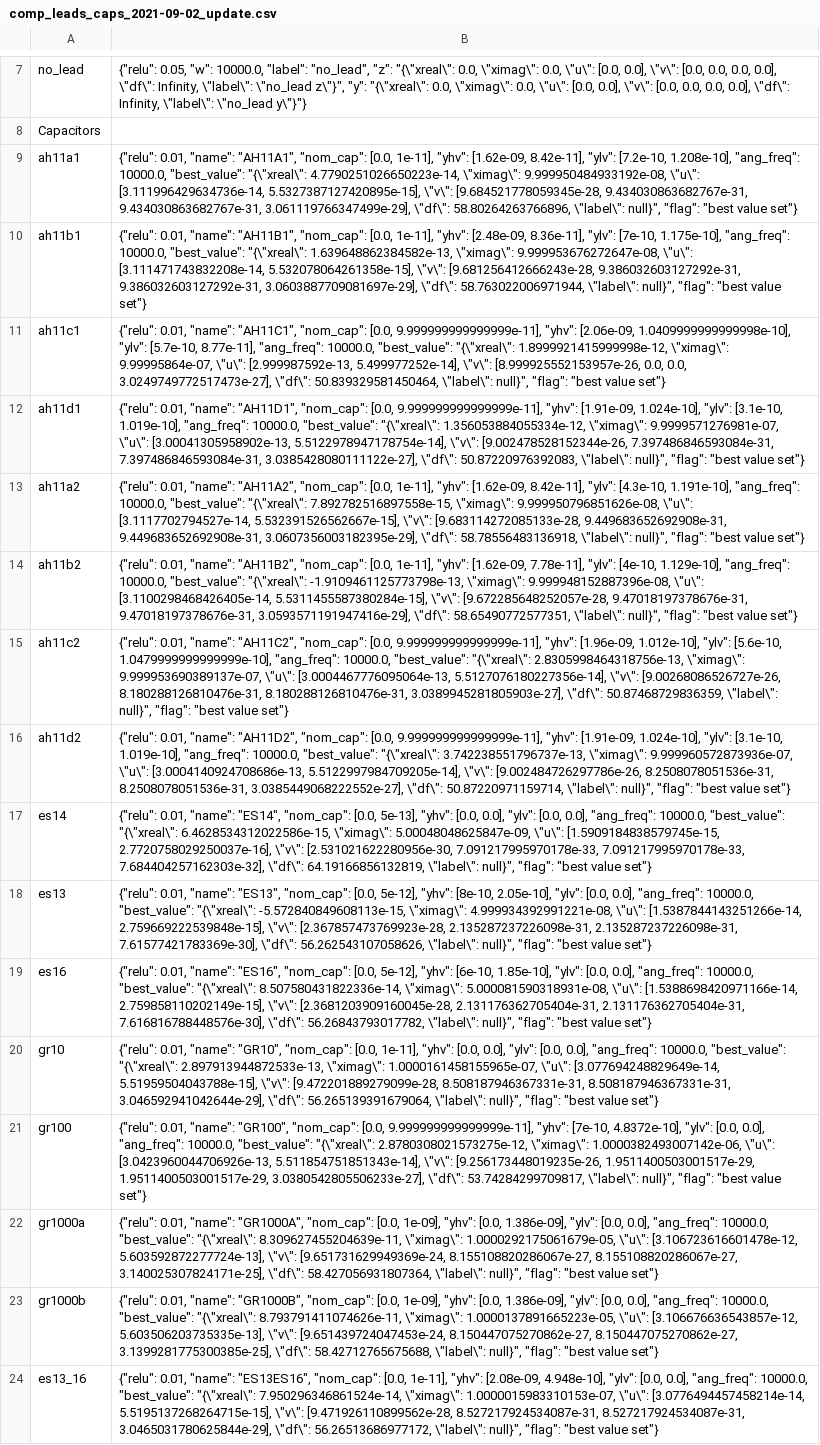
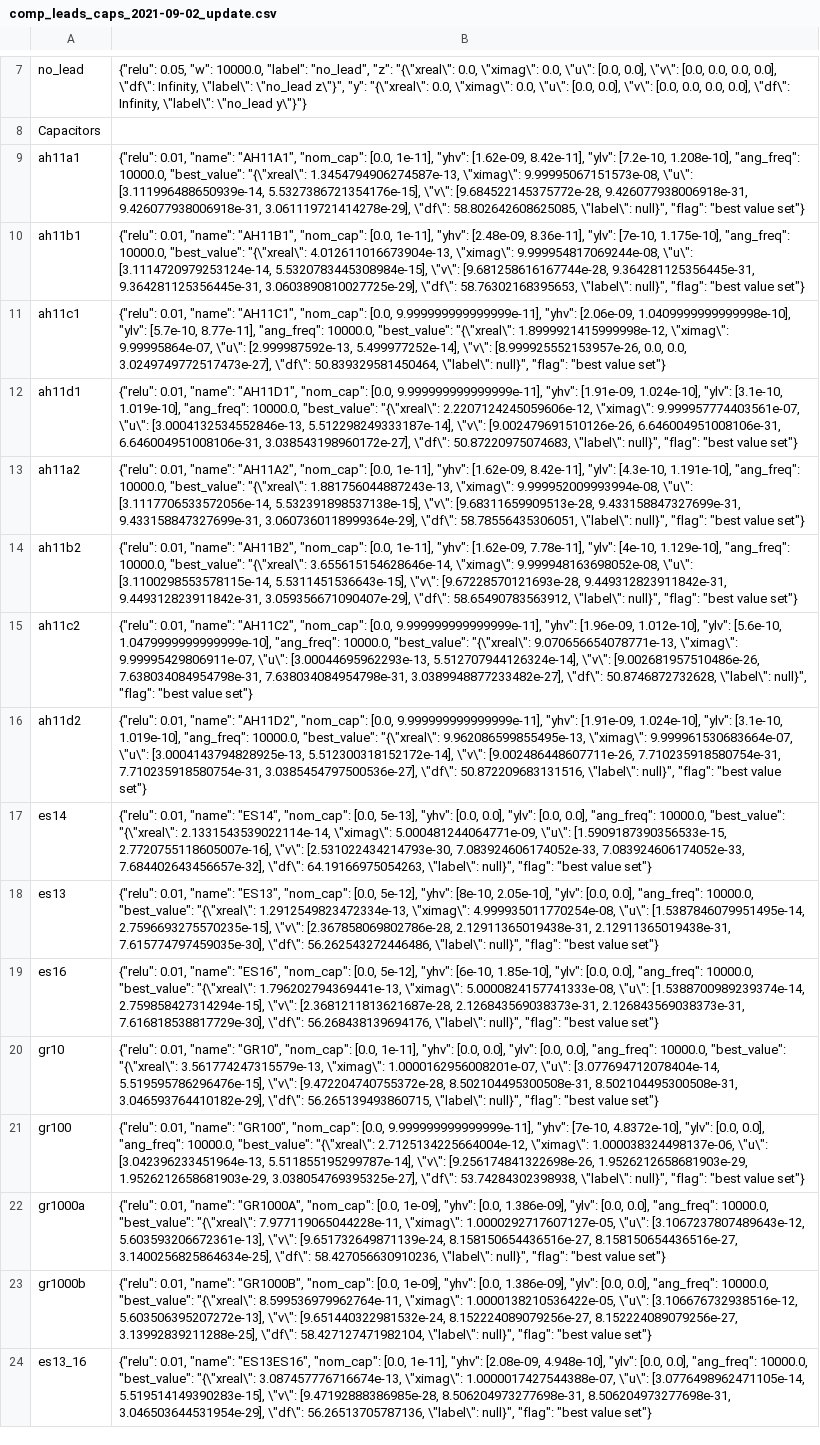
Before and after one commit to metrologist/CapacitanceScale, a CSV file: new_datastore/sep2021/comp_leads_caps_2021-09-02_update.csv, drawn as a sheet; only a part is shown, gaps mark what is left out; the diff names each change by its address in the sheet, - before the commit and + after, or states it on an @@ line.

Commit message:
updated data

```diff
--- a/new_datastore/sep2021/comp_leads_caps_2021-09-02_update.csv
+++ b/new_datastore/sep2021/comp_leads_caps_2021-09-02_update.csv
-B9: …"best_value": "{\"xreal\": 4.7790251026650223e-14, \"ximag\": 9.999950484933192e-08, \"u\": [3.111996429634736e-14, 5.5327387127420895e-15], \"v\": [9.684521778059345e-28, 9.434030863682767e-31, 9.434030863682767e-31, 3.061119766347499e-29], \"df\": 58.80264263766896, \"label\": null}",…
+B9: …"best_value": "{\"xreal\": 1.3454794906274587e-13, \"ximag\": 9.99995067151573e-08, \"u\": [3.111996488650939e-14, 5.5327386721354176e-15], \"v\": [9.684522145375772e-28, 9.426077938006918e-31, 9.426077938006918e-31, 3.061119721414278e-29], \"df\": 58.802642608625085, \"label\": null}",…
-B10: …"best_value": "{\"xreal\": 1.639648862384582e-13, \"ximag\": 9.999953676272647e-08, \"u\": [3.111471743832208e-14, 5.532078064261358e-15], \"v\": [9.681256412666243e-28, 9.386032603127292e-31, 9.386032603127292e-31, 3.0603887709081697e-29], \"df\": 58.763022006971944, \"label\": null}",…
+B10: …"best_value": "{\"xreal\": 4.012611016673904e-13, \"ximag\": 9.999954817069244e-08, \"u\": [3.1114720979253124e-14, 5.5320783445308984e-15], \"v\": [9.681258616167744e-28, 9.364281125356445e-31, 9.364281125356445e-31, 3.0603890810027725e-29], \"df\": 58.76302168395653, \"label\": null}",…
-B12: …"best_value": "{\"xreal\": 1.356053884055334e-12, \"ximag\": 9.9999571276981e-07, \"u\": [3.00041305958902e-13, 5.5122978947178754e-14], \"v\": [9.002478528152344e-26, 7.397486846593084e-31, 7.397486846593084e-31, 3.0385428080111122e-27], \"df\": 50.87220976392083, \"label\": null}",…
+B12: …"best_value": "{\"xreal\": 2.2207124245059606e-12, \"ximag\": 9.999957774403561e-07, \"u\": [3.0004132534552846e-13, 5.512298249333187e-14], \"v\": [9.002479691510126e-26, 6.646004951008106e-31, 6.646004951008106e-31, 3.038543198960172e-27], \"df\": 50.87220975074683, \"label\": null}",…
-B13: …"best_value": "{\"xreal\": 7.892782516897558e-15, \"ximag\": 9.999950796851626e-08, \"u\": [3.1117702794527e-14, 5.532391526562667e-15], \"v\": [9.683114272085133e-28, 9.449683652692908e-31, 9.449683652692908e-31, 3.0607356003182395e-29], \"df\": 58.78556483136918, \"label\": null}",…
+B13: …"best_value": "{\"xreal\": 1.881756044887243e-13, \"ximag\": 9.999952009993994e-08, \"u\": [3.1117706533572056e-14, 5.532391898537138e-15], \"v\": [9.68311659909513e-28, 9.433158847327699e-31, 9.433158847327699e-31, 3.0607360118999364e-29], \"df\": 58.78556435306051, \"label\": null}",…
-B14: …"best_value": "{\"xreal\": -1.9109461125773798e-13, \"ximag\": 9.999948152887396e-08, \"u\": [3.1100298468426405e-14, 5.5311455587380284e-15], \"v\": [9.672285648252057e-28, 9.47018197378676e-31, 9.47018197378676e-31, 3.0593571191947416e-29], \"df\": 58.65490772577351, \"label\": null}",…
+B14: …"best_value": "{\"xreal\": 3.655615154628646e-14, \"ximag\": 9.999948163698052e-08, \"u\": [3.1100298553578115e-14, 5.5311451536643e-15], \"v\": [9.67228570121693e-28, 9.449312823911842e-31, 9.449312823911842e-31, 3.059356671090407e-29], \"df\": 58.65490783563912, \"label\": null}",…
-B15: …"best_value": "{\"xreal\": 2.8305998464318756e-13, \"ximag\": 9.999953690389137e-07, \"u\": [3.0004467776095064e-13, 5.5127076180227356e-14], \"v\": [9.00268086526727e-26, 8.180288126810476e-31, 8.180288126810476e-31, 3.0389945281805903e-27], \"df\": 50.87468729836359, \"label\": null}",…
+B15: …"best_value": "{\"xreal\": 9.070656654078771e-13, \"ximag\": 9.99995429806911e-07, \"u\": [3.00044695962293e-13, 5.512707944126324e-14], \"v\": [9.002681957510486e-26, 7.638034084954798e-31, 7.638034084954798e-31, 3.0389948877233482e-27], \"df\": 50.8746872732628, \"label\": null}",…
-B16: …"best_value": "{\"xreal\": 3.742238551796737e-13, \"ximag\": 9.999960572873936e-07, \"u\": [3.0004140924708686e-13, 5.5122997984709205e-14], \"v\": [9.002484726297786e-26, 8.2508078051536e-31, 8.2508078051536e-31, 3.0385449068222552e-27], \"df\": 50.87220971159714, \"label\": null}",…
+B16: …"best_value": "{\"xreal\": 9.962086599855495e-13, \"ximag\": 9.999961530683664e-07, \"u\": [3.0004143794828925e-13, 5.512300318152172e-14], \"v\": [9.002486448607711e-26, 7.710235918580754e-31, 7.710235918580754e-31, 3.0385454797500536e-27], \"df\": 50.872209683131516, \"label\": null}",…
-B17: …"best_value": "{\"xreal\": 6.4628534312022586e-15, \"ximag\": 5.00048048625847e-09, \"u\": [1.5909184838579745e-15, 2.7720758029250037e-16], \"v\": [2.531021622280956e-30, 7.091217995970178e-33, 7.091217995970178e-33, 7.684404257162303e-32], \"df\": 64.19166856132819, \"label\": null}",…
+B17: …"best_value": "{\"xreal\": 2.1331543539022114e-14, \"ximag\": 5.000481244064771e-09, \"u\": [1.5909187390356533e-15, 2.7720755118605007e-16], \"v\": [2.531022434214793e-30, 7.083924606174052e-33, 7.083924606174052e-33, 7.684402643456657e-32], \"df\": 64.19166975054263, \"label\": null}",…
-B18: …"best_value": "{\"xreal\": -5.572840849608113e-15, \"ximag\": 4.999934392991221e-08, \"u\": [1.5387844143251266e-14, 2.759669222539848e-15], \"v\": [2.367857473769923e-28, 2.135287237226098e-31, 2.135287237226098e-31, 7.61577421783369e-30], \"df\": 56.262543107058626, \"label\": null}",…
+B18: …"best_value": "{\"xreal\": 1.2912549823472334e-13, \"ximag\": 4.999935011770254e-08, \"u\": [1.5387846079951495e-14, 2.7596693275570235e-15], \"v\": [2.367858069802786e-28, 2.12911365019438e-31, 2.12911365019438e-31, 7.615774797459035e-30], \"df\": 56.262543272446486, \"label\": null}",…
-B19: …"best_value": "{\"xreal\": 8.507580431822336e-14, \"ximag\": 5.000081590318931e-08, \"u\": [1.5388698420971166e-14, 2.759858110202149e-15], \"v\": [2.3681203909160045e-28, 2.131176362705404e-31, 2.131176362705404e-31, 7.616816788448576e-30], \"df\": 56.26843793017782, \"label\": null}",…
+B19: …"best_value": "{\"xreal\": 1.796202794369441e-13, \"ximag\": 5.0000824157741333e-08, \"u\": [1.5388700989239374e-14, 2.759858427314294e-15], \"v\": [2.3681211813621687e-28, 2.126843569038373e-31, 2.126843569038373e-31, 7.616818538817729e-30], \"df\": 56.268438139694176, \"label\": null}",…
-B20: …"best_value": "{\"xreal\": 2.897913944872533e-13, \"ximag\": 1.0000161458155965e-07, \"u\": [3.077694248829649e-14, 5.51959504043788e-15], \"v\": [9.472201889279099e-28, 8.508187946367331e-31, 8.508187946367331e-31, 3.046592941042644e-29], \"df\": 56.265139391679064, \"label\": null}",…
+B20: …"best_value": "{\"xreal\": 3.561774247315579e-13, \"ximag\": 1.0000162956008201e-07, \"u\": [3.077694712078404e-14, 5.519595786296476e-15], \"v\": [9.472204740755372e-28, 8.502104495300508e-31, 8.502104495300508e-31, 3.046593764410182e-29], \"df\": 56.265139493860715, \"label\": null}",…
-B21: …"best_value": "{\"xreal\": 2.8780308021573275e-12, \"ximag\": 1.0000382493007142e-06, \"u\": [3.0423960044706926e-13, 5.511854751851343e-14], \"v\": [9.256173448019235e-26, 1.9511400503001517e-29, 1.9511400503001517e-29, 3.0380542805506233e-27], \"df\": 53.74284299709817, \"label\": null}",…
+B21: …"best_value": "{\"xreal\": 2.7125134225664004e-12, \"ximag\": 1.000038324498137e-06, \"u\": [3.042396233451964e-13, 5.511855195299787e-14], \"v\": [9.256174841322698e-26, 1.9526212658681903e-29, 1.9526212658681903e-29, 3.038054769395325e-27], \"df\": 53.74284302398938, \"label\": null}",…
-B22: …"best_value": "{\"xreal\": 8.309627455204639e-11, \"ximag\": 1.0000292175061679e-05, \"u\": [3.106723616601478e-12, 5.603592872277724e-13], \"v\": [9.651731629949369e-24, 8.155108820286067e-27, 8.155108820286067e-27, 3.140025307824171e-25], \"df\": 58.427056931807364, \"label\": null}",…
+B22: …"best_value": "{\"xreal\": 7.977119065044228e-11, \"ximag\": 1.0000292717607127e-05, \"u\": [3.1067237807489643e-12, 5.603593206672361e-13], \"v\": [9.651732649871139e-24, 8.158150654436516e-27, 8.158150654436516e-27, 3.1400256825864634e-25], \"df\": 58.427056630910236, \"label\": null}",…
-B23: …"best_value": "{\"xreal\": 8.793791411074626e-11, \"ximag\": 1.0000137891665223e-05, \"u\": [3.106676636543857e-12, 5.603506203735335e-13], \"v\": [9.651439724047453e-24, 8.150447075270862e-27, 8.150447075270862e-27, 3.1399281775300385e-25], \"df\": 58.42712765675688, \"label\": null}",…
+B23: …"best_value": "{\"xreal\": 8.599536979962764e-11, \"ximag\": 1.0000138210536422e-05, \"u\": [3.106676732938516e-12, 5.603506395207272e-13], \"v\": [9.651440322981532e-24, 8.152224089079256e-27, 8.152224089079256e-27, 3.13992839211288e-25], \"df\": 58.427127471982104, \"label\": null}",…
-B24: …"best_value": "{\"xreal\": 7.950296346861524e-14, \"ximag\": 1.0000015983310153e-07, \"u\": [3.0776494457458214e-14, 5.5195137268264715e-15], \"v\": [9.471926110899562e-28, 8.527217924534087e-31, 8.527217924534087e-31, 3.0465031780625844e-29], \"df\": 56.26513686977172, \"label\": null}",…
+B24: …"best_value": "{\"xreal\": 3.087457776716674e-13, \"ximag\": 1.0000017427544388e-07, \"u\": [3.0776498962471105e-14, 5.519514149390283e-15], \"v\": [9.47192888386985e-28, 8.506204973277698e-31, 8.506204973277698e-31, 3.046503644531954e-29], \"df\": 56.26513705787136, \"label\": null}",…
```
Also changed, not shown: 17 other files.
